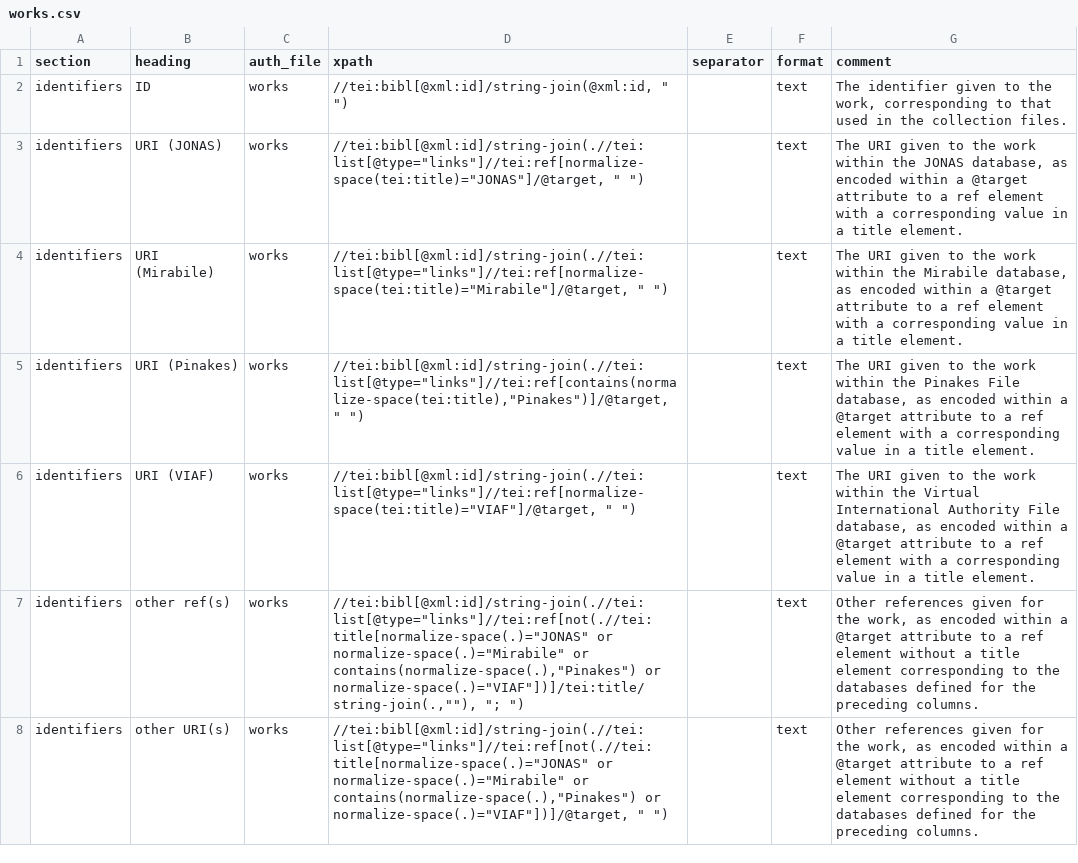
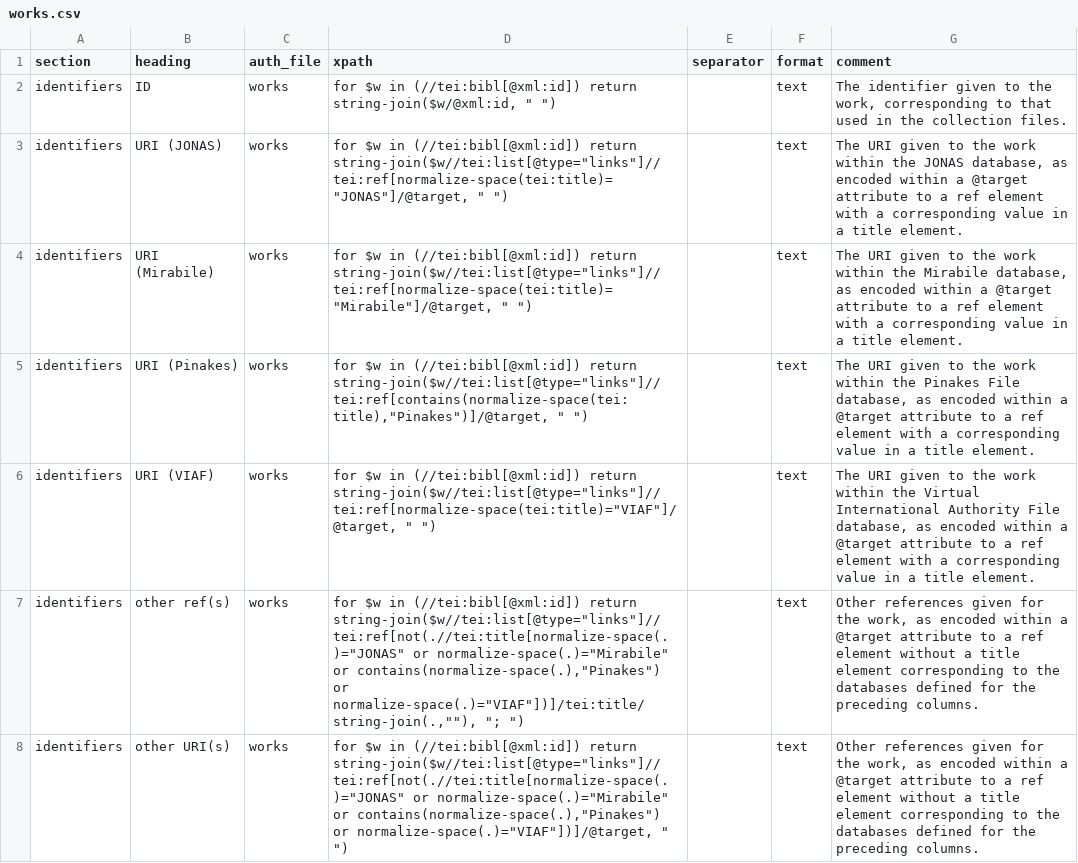
Before and after one commit to dowsmiller-test-env/enabling-digital-research, a CSV file: tabular_data/config/authority/works.csv, drawn as a sheet; only a part is shown; the diff covers the shown part only.

```diff
--- a/tabular_data/config/authority/works.csv
+++ b/tabular_data/config/authority/works.csv
@@ -1,8 +1,8 @@
 section,heading,auth_file,xpath,separator,format,comment
-identifiers,ID,works,"//tei:bibl[@xml:id]/string-join(@xml:id, "" "")",,text,"The identifier given to the work, corresponding to that used in the collection files."
-identifiers,URI (JONAS),works,"//tei:bibl[@xml:id]/string-join(.//tei:list[@type=""links""]//tei:ref[normalize-space(tei:title)=""JONAS""]/@target, "" "")",,text,"The URI given to the work within the JONAS database, as encoded within a @target attribute to a ref element with a corresponding value in a title element."
-identifiers,URI (Mirabile),works,"//tei:bibl[@xml:id]/string-join(.//tei:list[@type=""links""]//tei:ref[normalize-space(tei:title)=""Mirabile""]/@target, "" "")",,text,"The URI given to the work within the Mirabile database, as encoded within a @target attribute to a ref element with a corresponding value in a title element."
-identifiers,URI (Pinakes),works,"//tei:bibl[@xml:id]/string-join(.//tei:list[@type=""links""]//tei:ref[contains(normalize-space(tei:title),""Pinakes"")]/@target, "" "")",,text,"The URI given to the work within the Pinakes File database, as encoded within a @target attribute to a ref element with a corresponding value in a title element."
-identifiers,URI (VIAF),works,"//tei:bibl[@xml:id]/string-join(.//tei:list[@type=""links""]//tei:ref[normalize-space(tei:title)=""VIAF""]/@target, "" "")",,text,"The URI given to the work within the Virtual International Authority File database, as encoded within a @target attribute to a ref element with a corresponding value in a title element."
-identifiers,other ref(s),works,"//tei:bibl[@xml:id]/string-join(.//tei:list[@type=""links""]//tei:ref[not(.//tei:title[normalize-space(.)=""JONAS"" or normalize-space(.)=""Mirabile"" or contains(normalize-space(.),""Pinakes"") or normalize-space(.)=""VIAF""])]/tei:title/string-join(.,""""), ""; "")",,text,"Other references given for the work, as encoded within a @target attribute to a ref element without a title element corresponding to the databases defined for the preceding columns."
-identifiers,other URI(s),works,"//tei:bibl[@xml:id]/string-join(.//tei:list[@type=""links""]//tei:ref[not(.//tei:title[normalize-space(.)=""JONAS"" or normalize-space(.)=""Mirabile"" or contains(normalize-space(.),""Pinakes"") or normalize-space(.)=""VIAF""])]/@target, "" "")",,text,"Other references given for the work, as encoded within a @target attribute to a ref element without a title element corresponding to the databases defined for the preceding columns."
+identifiers,ID,works,"for $w in (//tei:bibl[@xml:id]) return string-join($w/@xml:id, "" "")",,text,"The identifier given to the work, corresponding to that used in the collection files."
+identifiers,URI (JONAS),works,"for $w in (//tei:bibl[@xml:id]) return string-join($w//tei:list[@type=""links""]//tei:ref[normalize-space(tei:title)=""JONAS""]/@target, "" "")",,text,"The URI given to the work within the JONAS database, as encoded within a @target attribute to a ref element with a corresponding value in a title element."
+identifiers,URI (Mirabile),works,"for $w in (//tei:bibl[@xml:id]) return string-join($w//tei:list[@type=""links""]//tei:ref[normalize-space(tei:title)=""Mirabile""]/@target, "" "")",,text,"The URI given to the work within the Mirabile database, as encoded within a @target attribute to a ref element with a corresponding value in a title element."
+identifiers,URI (Pinakes),works,"for $w in (//tei:bibl[@xml:id]) return string-join($w//tei:list[@type=""links""]//tei:ref[contains(normalize-space(tei:title),""Pinakes"")]/@target, "" "")",,text,"The URI given to the work within the Pinakes File database, as encoded within a @target attribute to a ref element with a corresponding value in a title element."
+identifiers,URI (VIAF),works,"for $w in (//tei:bibl[@xml:id]) return string-join($w//tei:list[@type=""links""]//tei:ref[normalize-space(tei:title)=""VIAF""]/@target, "" "")",,text,"The URI given to the work within the Virtual International Authority File database, as encoded within a @target attribute to a ref element with a corresponding value in a title element."
+identifiers,other ref(s),works,"for $w in (//tei:bibl[@xml:id]) return string-join($w//tei:list[@type=""links""]//tei:ref[not(.//tei:title[normalize-space(.)=""JONAS"" or normalize-space(.)=""Mirabile"" or contains(normalize-space(.),""Pinakes"") or normalize-space(.)=""VIAF""])]/tei:title/string-join(.,""""), ""; "")",,text,"Other references given for the work, as encoded within a @target attribute to a ref element without a title element corresponding to the databases defined for the preceding columns."
+identifiers,other URI(s),works,"for $w in (//tei:bibl[@xml:id]) return string-join($w//tei:list[@type=""links""]//tei:ref[not(.//tei:title[normalize-space(.)=""JONAS"" or normalize-space(.)=""Mirabile"" or contains(normalize-space(.),""Pinakes"") or normalize-space(.)=""VIAF""])]/@target, "" "")",,text,"Other references given for the work, as encoded within a @target attribute to a ref element without a title element corresponding to the databases defined for the preceding columns."
```
Also changed, not shown: 50 edited cells elsewhere in this file, tabular_data/config/collection/03_measurements.csv, tabular_data/config/collection/05_contents.csv, 5 other files.
